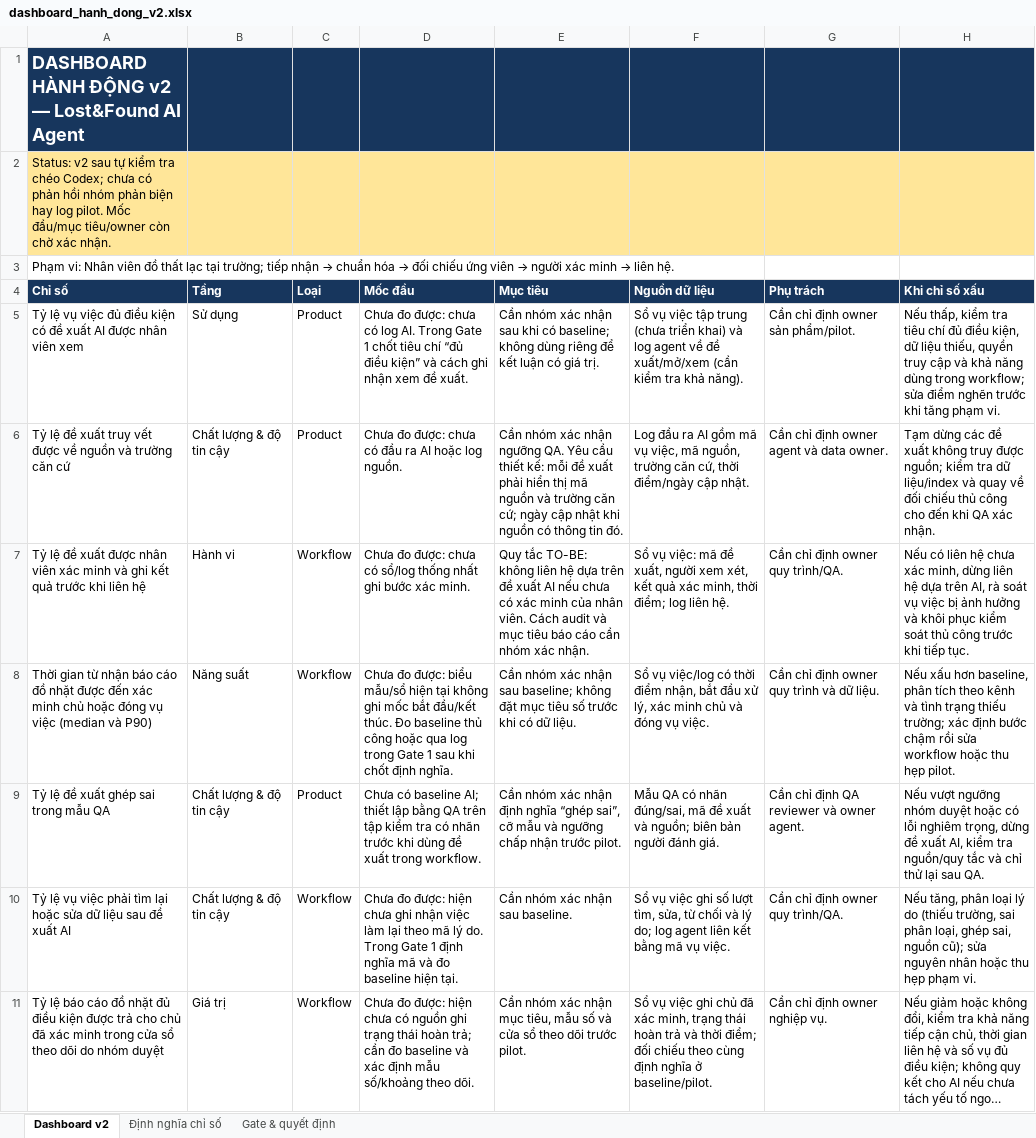
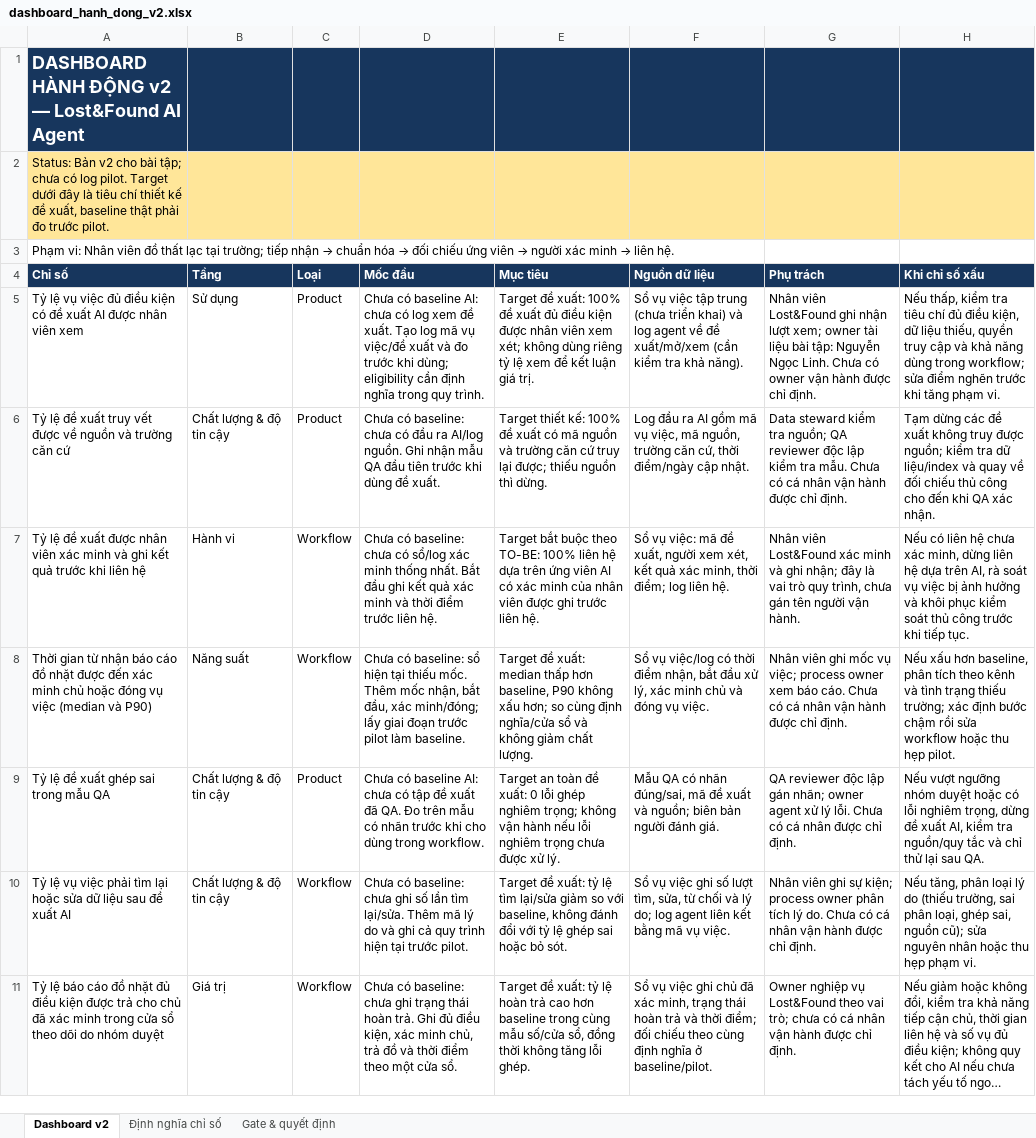
Before and after one commit to linhmoimoi/Day26_Track01_1410, an Excel workbook: dashboard/dashboard_hanh_dong_v2.xlsx, sheet Dashboard v2, drawn as a sheet; long unchanged cells end in …; values as stored, in another font and other column widths than the file's, no borders; the diff names each change by its address in the sheet, - before the commit and + after, or states it on an @@ line.

```diff
--- a/dashboard/dashboard_hanh_dong_v2.xlsx (sheet Dashboard v2)
+++ b/dashboard/dashboard_hanh_dong_v2.xlsx (sheet Dashboard v2)
-A2 (Chỉ số): Status: v2 sau tự kiểm tra chéo Codex; chưa có phản hồi nhóm phản biện hay log pilot. Mốc đầu/mục tiêu/owner còn chờ xác nhận.
+A2 (Chỉ số): Status: Bản v2 cho bài tập; chưa có log pilot. Target dưới đây là tiêu chí thiết kế đề xuất, baseline thật phải đo trước pilot.
-D5 (Mốc đầu): Chưa đo được: chưa có log AI. Trong Gate 1 chốt tiêu chí “đủ điều kiện” và cách ghi nhận xem đề xuất.
+D5 (Mốc đầu): Chưa có baseline AI: chưa có log xem đề xuất. Tạo log mã vụ việc/đề xuất và đo trước khi dùng; eligibility cần định nghĩa trong quy trình.
-E5 (Mục tiêu): Cần nhóm xác nhận sau khi có baseline; không dùng riêng để kết luận có giá trị.
+E5 (Mục tiêu): Target đề xuất: 100% đề xuất đủ điều kiện được nhân viên xem xét; không dùng riêng tỷ lệ xem để kết luận giá trị.
-G5 (Phụ trách): Cần chỉ định owner sản phẩm/pilot.
+G5 (Phụ trách): Nhân viên Lost&Found ghi nhận lượt xem; owner tài liệu bài tập: Nguyễn Ngọc Linh. Chưa có owner vận hành được chỉ định.
-D6 (Mốc đầu): Chưa đo được: chưa có đầu ra AI hoặc log nguồn.
+D6 (Mốc đầu): Chưa có baseline: chưa có đầu ra AI/log nguồn. Ghi nhận mẫu QA đầu tiên trước khi dùng đề xuất.
-E6 (Mục tiêu): Cần nhóm xác nhận ngưỡng QA. Yêu cầu thiết kế: mỗi đề xuất phải hiển thị mã nguồn và trường căn cứ; ngày cập nhật khi nguồn có thông tin đó.
+E6 (Mục tiêu): Target thiết kế: 100% đề xuất có mã nguồn và trường căn cứ truy lại được; thiếu nguồn thì dừng.
-G6 (Phụ trách): Cần chỉ định owner agent và data owner.
+G6 (Phụ trách): Data steward kiểm tra nguồn; QA reviewer độc lập kiểm tra mẫu. Chưa có cá nhân vận hành được chỉ định.
-D7 (Mốc đầu): Chưa đo được: chưa có sổ/log thống nhất ghi bước xác minh.
+D7 (Mốc đầu): Chưa có baseline: chưa có sổ/log xác minh thống nhất. Bắt đầu ghi kết quả xác minh và thời điểm trước liên hệ.
-E7 (Mục tiêu): Quy tắc TO-BE: không liên hệ dựa trên đề xuất AI nếu chưa có xác minh của nhân viên. Cách audit và mục tiêu báo cáo cần nhóm xác nhận.
+E7 (Mục tiêu): Target bắt buộc theo TO-BE: 100% liên hệ dựa trên ứng viên AI có xác minh của nhân viên được ghi trước liên hệ.
-G7 (Phụ trách): Cần chỉ định owner quy trình/QA.
+G7 (Phụ trách): Nhân viên Lost&Found xác minh và ghi nhận; đây là vai trò quy trình, chưa gán tên người vận hành.
-D8 (Mốc đầu): Chưa đo được: biểu mẫu/sổ hiện tại không ghi mốc bắt đầu/kết thúc. Đo baseline thủ công hoặc qua log trong Gate 1 sau khi chốt định nghĩa.
+D8 (Mốc đầu): Chưa có baseline: sổ hiện tại thiếu mốc. Thêm mốc nhận, bắt đầu, xác minh/đóng; lấy giai đoạn trước pilot làm baseline.
-E8 (Mục tiêu): Cần nhóm xác nhận sau baseline; không đặt mục tiêu số trước khi có dữ liệu.
+E8 (Mục tiêu): Target đề xuất: median thấp hơn baseline, P90 không xấu hơn; so cùng định nghĩa/cửa sổ và không giảm chất lượng.
-G8 (Phụ trách): Cần chỉ định owner quy trình và dữ liệu.
+G8 (Phụ trách): Nhân viên ghi mốc vụ việc; process owner xem báo cáo. Chưa có cá nhân vận hành được chỉ định.
-D9 (Mốc đầu): …có baseline AI; thiết lập bằng QA trên tập kiểm tra có nhãn trước khi dùng đề xuất trong workflow.
+D9 (Mốc đầu): …có baseline AI: chưa có tập đề xuất đã QA. Đo trên mẫu có nhãn trước khi cho dùng trong workflow.
-E9 (Mục tiêu): Cần nhóm xác nhận định nghĩa “ghép sai”, cỡ mẫu và ngưỡng chấp nhận trước pilot.
+E9 (Mục tiêu): Target an toàn đề xuất: 0 lỗi ghép nghiêm trọng; không vận hành nếu lỗi nghiêm trọng chưa được xử lý.
-G9 (Phụ trách): Cần chỉ định QA reviewer và owner agent.
+G9 (Phụ trách): QA reviewer độc lập gán nhãn; owner agent xử lý lỗi. Chưa có cá nhân được chỉ định.
-D10 (Mốc đầu): Chưa đo được: hiện chưa ghi nhận việc làm lại theo mã lý do. Trong Gate 1 định nghĩa mã và đo baseline hiện tại.
+D10 (Mốc đầu): Chưa có baseline: chưa ghi số lần tìm lại/sửa. Thêm mã lý do và ghi cả quy trình hiện tại trước pilot.
-E10 (Mục tiêu): Cần nhóm xác nhận sau baseline.
+E10 (Mục tiêu): Target đề xuất: tỷ lệ tìm lại/sửa giảm so với baseline, không đánh đổi với tỷ lệ ghép sai hoặc bỏ sót.
-G10 (Phụ trách): Cần chỉ định owner quy trình/QA.
+G10 (Phụ trách): Nhân viên ghi sự kiện; process owner phân tích lý do. Chưa có cá nhân vận hành được chỉ định.
-D11 (Mốc đầu): Chưa đo được: hiện chưa có nguồn ghi trạng thái hoàn trả; cần đo baseline và xác định mẫu số/khoảng theo dõi.
+D11 (Mốc đầu): Chưa có baseline: chưa ghi trạng thái hoàn trả. Ghi đủ điều kiện, xác minh chủ, trả đồ và thời điểm theo một cửa sổ.
-E11 (Mục tiêu): Cần nhóm xác nhận mục tiêu, mẫu số và cửa sổ theo dõi trước pilot.
+E11 (Mục tiêu): Target đề xuất: tỷ lệ hoàn trả cao hơn baseline trong cùng mẫu số/cửa sổ, đồng thời không tăng lỗi ghép.
-G11 (Phụ trách): Cần chỉ định owner nghiệp vụ.
+G11 (Phụ trách): Owner nghiệp vụ Lost&Found theo vai trò; chưa có cá nhân vận hành được chỉ định.
```
Also changed, not shown: sheet Gate & quyết định, 2 other files.
